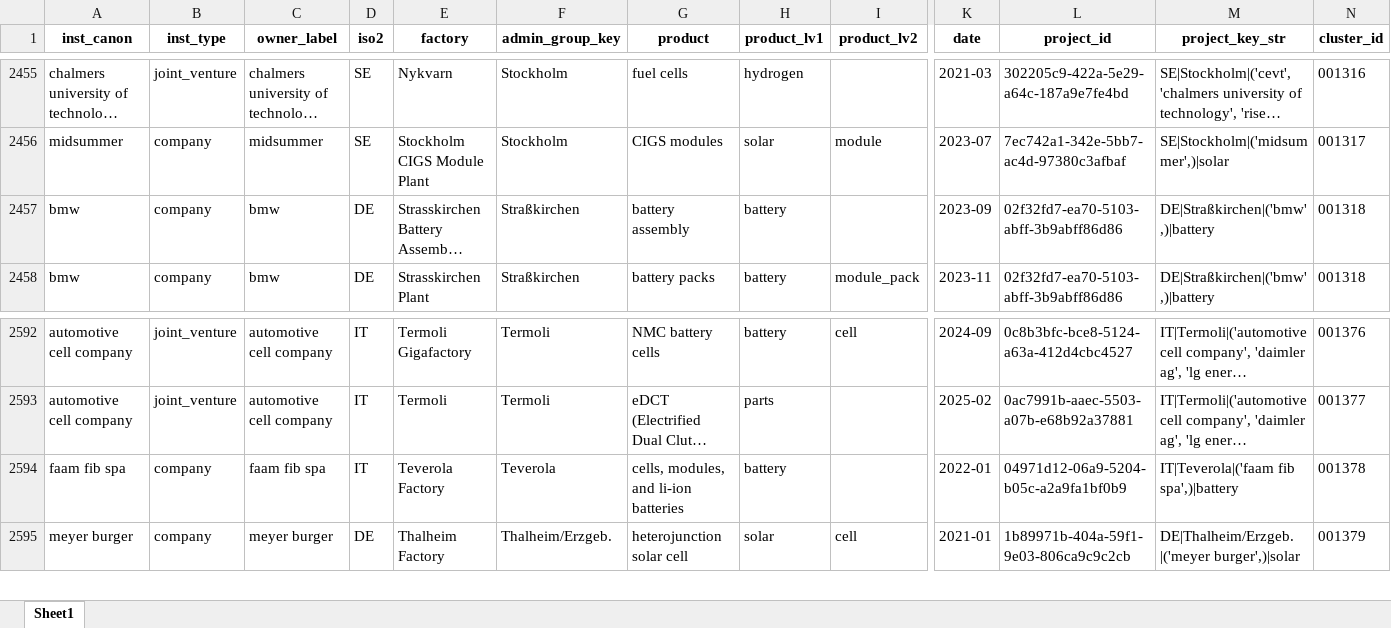
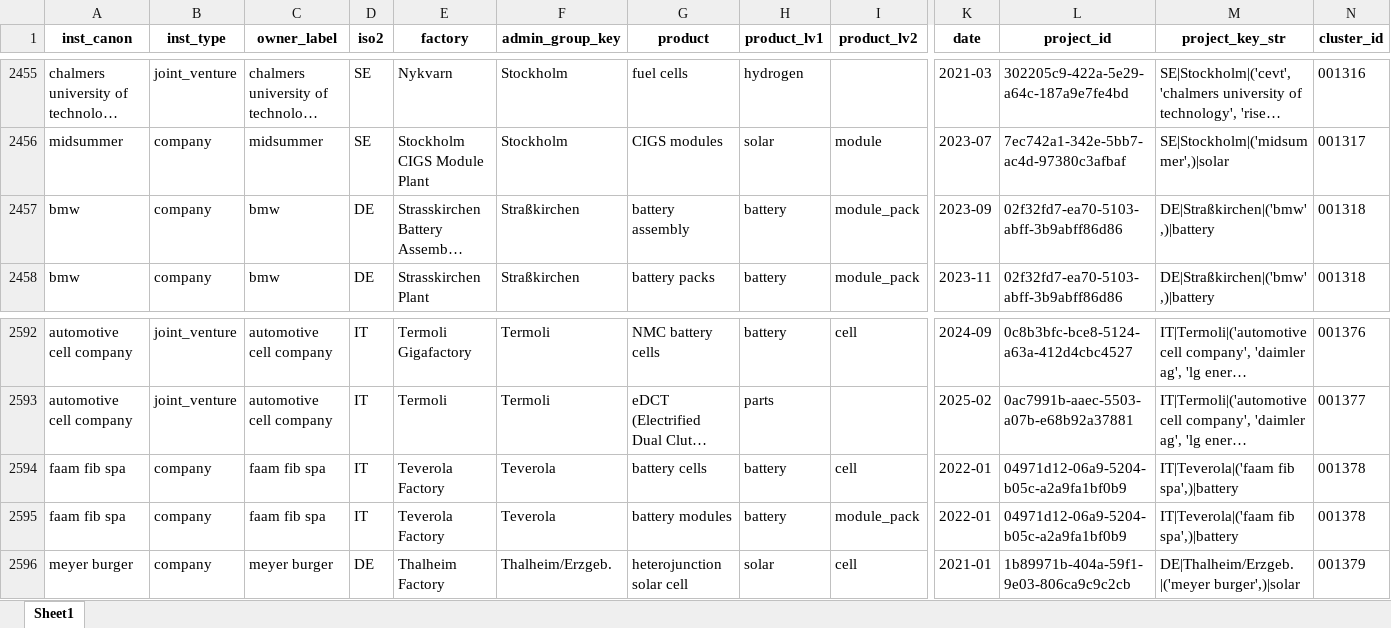
Before and after one commit to benmcwilliams/tuone-core, an Excel workbook: reconcile/storage/output/grouped-factories.xlsx, sheet Sheet1, drawn as a sheet; only a part is shown, gaps mark what is left out; long unchanged cells end in …; values as stored, in another font and other column widths than the file's, no borders; addresses are those after the commit; rows hold the shown columns only; the diff names each change by its address in the sheet, - before the commit and + after, or states it on an @@ line.

```diff
--- a/reconcile/storage/output/grouped-factories.xlsx (sheet Sheet1)
+++ b/reconcile/storage/output/grouped-factories.xlsx (sheet Sheet1)
-I2457 (product_lv2): (empty)
+I2457 (product_lv2): module_pack
+row 2594: faam fib spa | company | faam fib spa | IT | Teverola Factory | Teverola | battery cells | battery | cell | 2022-01 | 04971d12-06a9-5204-b05c-a2a9fa1bf0b9 | IT|Teverola|('faam fib spa',)|battery | 001378
-G2595 (product): cells, modules, and li-ion batteries
+G2595 (product): battery modules
-I2595 (product_lv2): (empty)
+I2595 (product_lv2): module_pack
```
Also changed, not shown: reconcile/storage/output/capacities-debug.xlsx, reconcile/storage/output/capacities_plot.xlsx, 38 other files.
